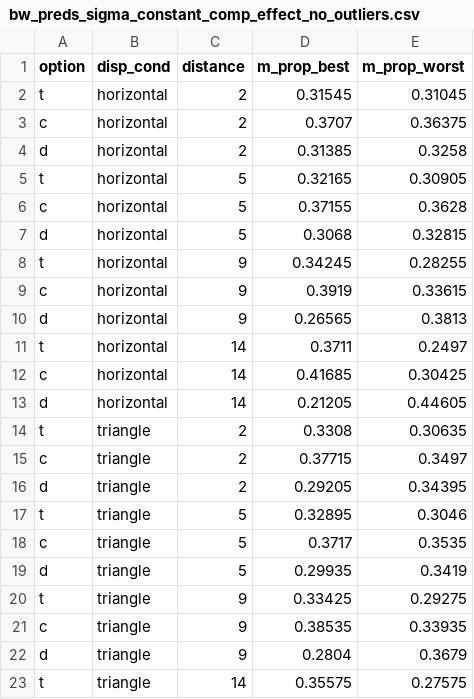
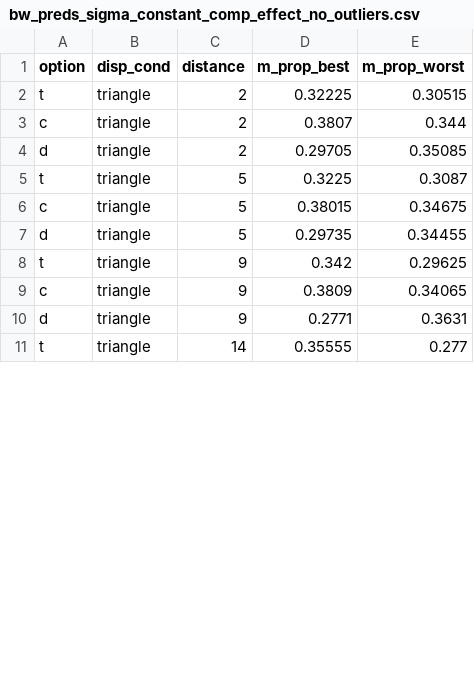
Before and after one commit to sp-conway/bw, a CSV file: analysis/sim_from_bayes_circle_area/bayes_circle_area/sigma_constant_comp_effect/bw_preds_sigma_constant_comp_effect_no_outliers.csv, drawn as a sheet; only a part is shown; the diff covers the shown part only.

```diff
--- a/analysis/sim_from_bayes_circle_area/bayes_circle_area/sigma_constant_comp_effect/bw_preds_sigma_constant_comp_effect_no_outliers.csv
+++ b/analysis/sim_from_bayes_circle_area/bayes_circle_area/sigma_constant_comp_effect/bw_preds_sigma_constant_comp_effect_no_outliers.csv
@@ -1,23 +1,11 @@
 option,disp_cond,distance,m_prop_best,m_prop_worst
-t,horizontal,2,0.31545,0.31045
-c,horizontal,2,0.3707,0.36375
-d,horizontal,2,0.31385,0.3258
-t,horizontal,5,0.32165,0.30905
-c,horizontal,5,0.37155,0.3628
-d,horizontal,5,0.3068,0.32815
-t,horizontal,9,0.34245,0.28255
-c,horizontal,9,0.3919,0.33615
-d,horizontal,9,0.26565,0.3813
-t,horizontal,14,0.3711,0.2497
-c,horizontal,14,0.41685,0.30425
-d,horizontal,14,0.21205,0.44605
-t,triangle,2,0.3308,0.30635
-c,triangle,2,0.37715,0.3497
-d,triangle,2,0.29205,0.34395
-t,triangle,5,0.32895,0.3046
-c,triangle,5,0.3717,0.3535
-d,triangle,5,0.29935,0.3419
-t,triangle,9,0.33425,0.29275
-c,triangle,9,0.38535,0.33935
-d,triangle,9,0.2804,0.3679
-t,triangle,14,0.35575,0.27575
+t,triangle,2,0.32225,0.30515
+c,triangle,2,0.3807,0.344
+d,triangle,2,0.29705,0.35085
+t,triangle,5,0.3225,0.3087
+c,triangle,5,0.38015,0.34675
+d,triangle,5,0.29735,0.34455
+t,triangle,9,0.342,0.29625
+c,triangle,9,0.3809,0.34065
+d,triangle,9,0.2771,0.3631
+t,triangle,14,0.35555,0.277
```
Also changed, not shown: 3 edited cells elsewhere in this file, analysis/sim_from_bayes_circle_area/bayes_circle_area/sigma_constant/bw_preds_sigma_constant_no_outliers.csv, analysis/sim_from_bayes_circle_area/bayes_circle_area/sigma_constant_target_effect/bw_preds_sigma_constant_target_effect_no_outliers.csv, 10 other files.
